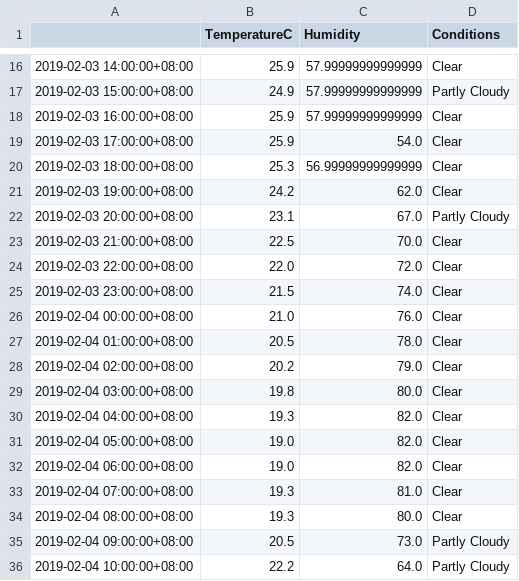
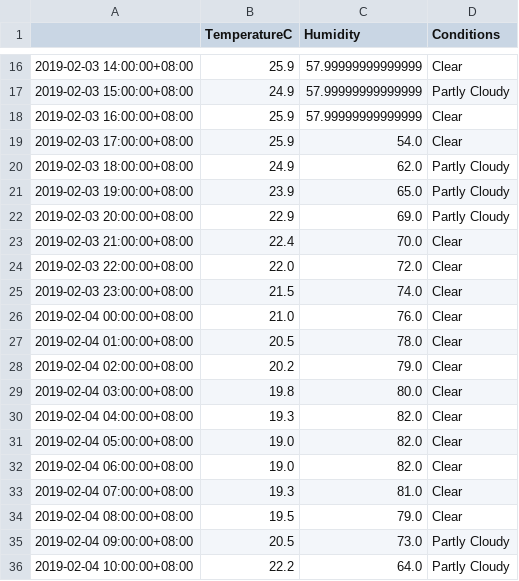
Before and after one commit to leonardmac0614/update_realtime, a CSV file: predict_files/GZ_pred_dark_2019-02-03.csv, drawn as a sheet; only a part is shown, gaps mark what is left out.

```diff
--- a/predict_files/GZ_pred_dark_2019-02-03.csv
+++ b/predict_files/GZ_pred_dark_2019-02-03.csv
@@ -19,6 +19,6 @@
 2019-02-03 17:00:00+08:00,25.9,54.0,Clear
-2019-02-03 18:00:00+08:00,25.3,56.99999999999999,Clear
-2019-02-03 19:00:00+08:00,24.2,62.0,Clear
-2019-02-03 20:00:00+08:00,23.1,67.0,Partly Cloudy
-2019-02-03 21:00:00+08:00,22.5,70.0,Clear
+2019-02-03 18:00:00+08:00,24.9,62.0,Partly Cloudy
+2019-02-03 19:00:00+08:00,23.9,65.0,Partly Cloudy
+2019-02-03 20:00:00+08:00,22.9,69.0,Partly Cloudy
+2019-02-03 21:00:00+08:00,22.4,70.0,Clear
 2019-02-03 22:00:00+08:00,22.0,72.0,Clear
@@ -33,3 +33,3 @@
 2019-02-04 07:00:00+08:00,19.3,81.0,Clear
-2019-02-04 08:00:00+08:00,19.3,80.0,Clear
+2019-02-04 08:00:00+08:00,19.5,79.0,Clear
 2019-02-04 09:00:00+08:00,20.5,73.0,Partly Cloudy
```
Also changed, not shown: GZ_his_dark.csv.
